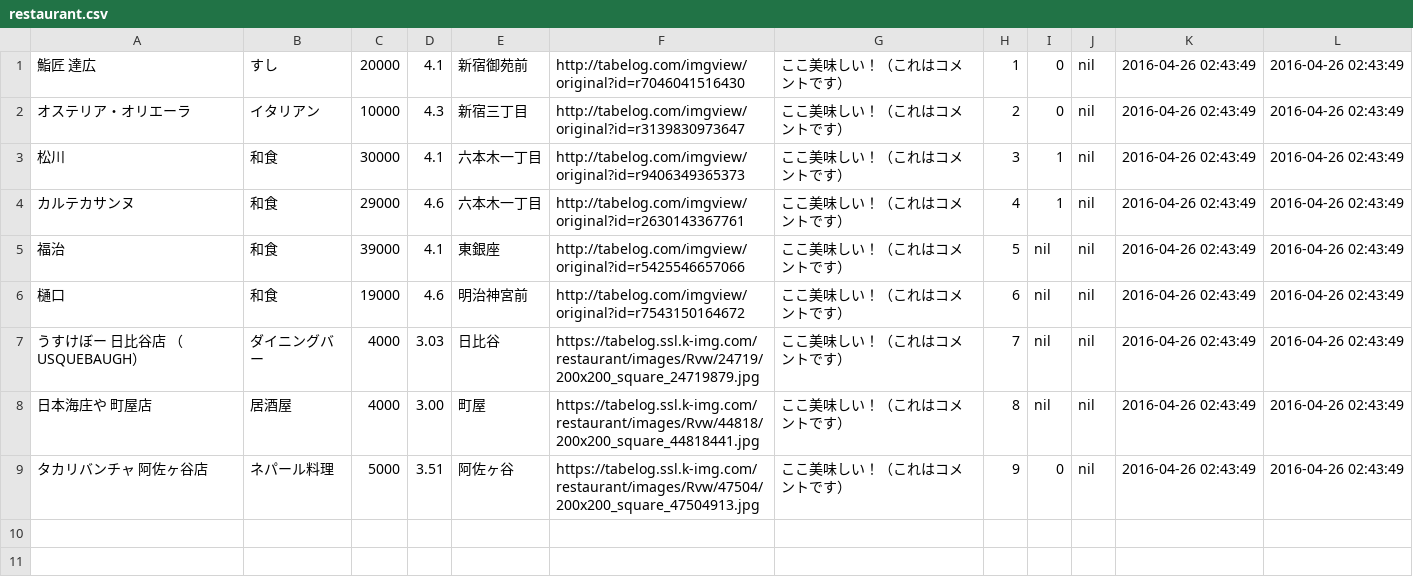
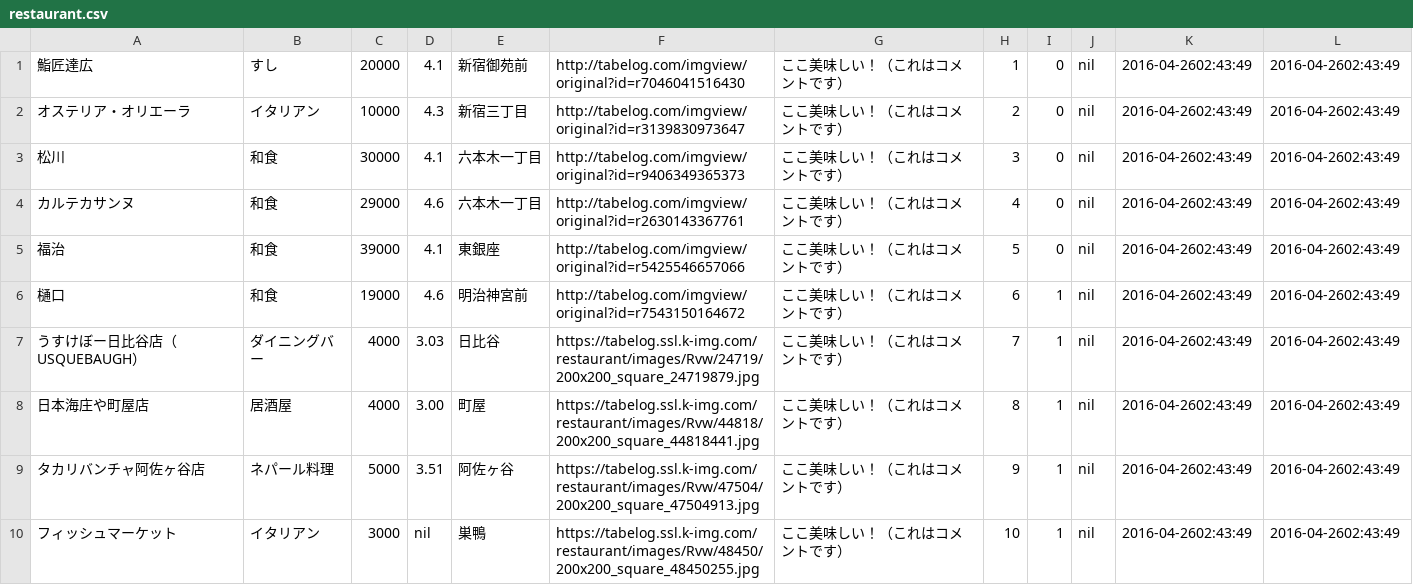
Before and after one commit to flatba/flint, a CSV file: db/csv/restaurant.csv, drawn as a sheet; only a part is shown; the diff covers the shown part only.

```diff
--- a/db/csv/restaurant.csv
+++ b/db/csv/restaurant.csv
@@ -1,9 +1,10 @@
-鮨匠 達広,すし,20000,4.1,新宿御苑前,http://tabelog.com/imgview/original?id=r7046041516430,ここ美味しい！（これはコメントです）,1,0,nil,2016-04-26 02:43:49,2016-04-26 02:43:49
-オステリア・オリエーラ,イタリアン,10000,4.3,新宿三丁目,http://tabelog.com/imgview/original?id=r3139830973647,ここ美味しい！（これはコメントです）,2,0,nil,2016-04-26 02:43:49,2016-04-26 02:43:49
-松川,和食,30000,4.1,六本木一丁目,http://tabelog.com/imgview/original?id=r9406349365373,ここ美味しい！（これはコメントです）,3,1,nil,2016-04-26 02:43:49,2016-04-26 02:43:49
-カルテカサンヌ,和食,29000,4.6,六本木一丁目,http://tabelog.com/imgview/original?id=r2630143367761,ここ美味しい！（これはコメントです）,4,1,nil,2016-04-26 02:43:49,2016-04-26 02:43:49
-福治,和食,39000,4.1,東銀座,http://tabelog.com/imgview/original?id=r5425546657066,ここ美味しい！（これはコメントです）,5,nil,nil,2016-04-26 02:43:49,2016-04-26 02:43:49
-樋口,和食,19000,4.6,明治神宮前,http://tabelog.com/imgview/original?id=r7543150164672,ここ美味しい！（これはコメントです）,6,nil,nil,2016-04-26 02:43:49,2016-04-26 02:43:49
-うすけぼー 日比谷店 （USQUEBAUGH）,ダイニングバー,4000,3.03,日比谷,https://tabelog.ssl.k-img.com/restaurant/images/Rvw/24719/200x200_square_24719879.jpg,ここ美味しい！（これはコメントです）,7,nil,nil,2016-04-26 02:43:49,2016-04-26 02:43:49
-日本海庄や 町屋店,居酒屋,4000,3.00,町屋,https://tabelog.ssl.k-img.com/restaurant/images/Rvw/44818/200x200_square_44818441.jpg,ここ美味しい！（これはコメントです）,8,nil,nil,2016-04-26 02:43:49,2016-04-26 02:43:49
-タカリバンチャ 阿佐ヶ谷店,ネパール料理,5000,3.51,阿佐ヶ谷,https://tabelog.ssl.k-img.com/restaurant/images/Rvw/47504/200x200_square_47504913.jpg,ここ美味しい！（これはコメントです）,9,0,nil,2016-04-26 02:43:49,2016-04-26 02:43:49
+鮨匠達広,すし,20000,4.1,新宿御苑前,http://tabelog.com/imgview/original?id=r7046041516430,ここ美味しい！（これはコメントです）,1,0,nil,2016-04-2602:43:49,2016-04-2602:43:49
+オステリア・オリエーラ,イタリアン,10000,4.3,新宿三丁目,http://tabelog.com/imgview/original?id=r3139830973647,ここ美味しい！（これはコメントです）,2,0,nil,2016-04-2602:43:49,2016-04-2602:43:49
+松川,和食,30000,4.1,六本木一丁目,http://tabelog.com/imgview/original?id=r9406349365373,ここ美味しい！（これはコメントです）,3,0,nil,2016-04-2602:43:49,2016-04-2602:43:49
+カルテカサンヌ,和食,29000,4.6,六本木一丁目,http://tabelog.com/imgview/original?id=r2630143367761,ここ美味しい！（これはコメントです）,4,0,nil,2016-04-2602:43:49,2016-04-2602:43:49
+福治,和食,39000,4.1,東銀座,http://tabelog.com/imgview/original?id=r5425546657066,ここ美味しい！（これはコメントです）,5,0,nil,2016-04-2602:43:49,2016-04-2602:43:49
+樋口,和食,19000,4.6,明治神宮前,http://tabelog.com/imgview/original?id=r7543150164672,ここ美味しい！（これはコメントです）,6,1,nil,2016-04-2602:43:49,2016-04-2602:43:49
+うすけぼー日比谷店（USQUEBAUGH）,ダイニングバー,4000,3.03,日比谷,https://tabelog.ssl.k-img.com/restaurant/images/Rvw/24719/200x200_square_24719879.jpg,ここ美味しい！（これはコメントです）,7,1,nil,2016-04-2602:43:49,2016-04-2602:43:49
+日本海庄や町屋店,居酒屋,4000,3.00,町屋,https://tabelog.ssl.k-img.com/restaurant/images/Rvw/44818/200x200_square_44818441.jpg,ここ美味しい！（これはコメントです）,8,1,nil,2016-04-2602:43:49,2016-04-2602:43:49
+タカリバンチャ阿佐ヶ谷店,ネパール料理,5000,3.51,阿佐ヶ谷,https://tabelog.ssl.k-img.com/restaurant/images/Rvw/47504/200x200_square_47504913.jpg,ここ美味しい！（これはコメントです）,9,1,nil,2016-04-2602:43:49,2016-04-2602:43:49
+フィッシュマーケット,イタリアン,3000,nil,巣鴨,https://tabelog.ssl.k-img.com/restaurant/images/Rvw/48450/200x200_square_48450255.jpg,ここ美味しい！（これはコメントです）,10,1,nil,2016-04-2602:43:49,2016-04-2602:43:49
```
Also changed, not shown: 10 added rows elsewhere in this file, db/csv/user.csv, db/csv/user_like.csv, 8 other files.
